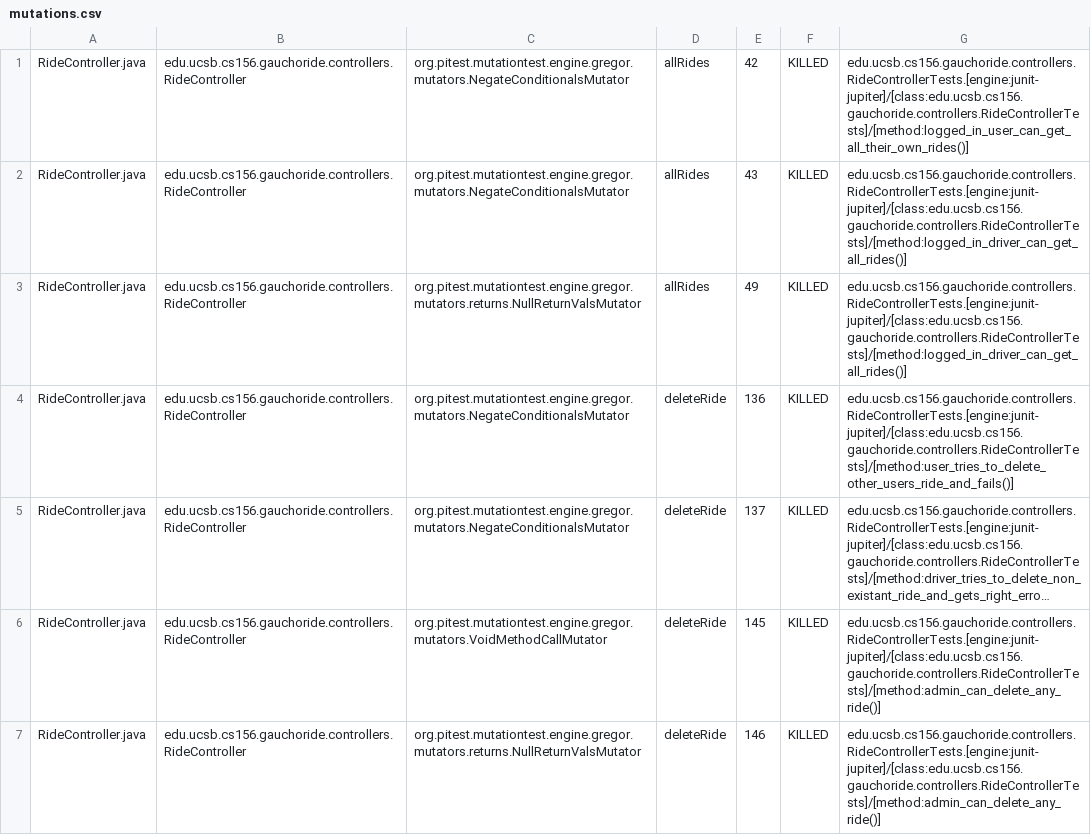
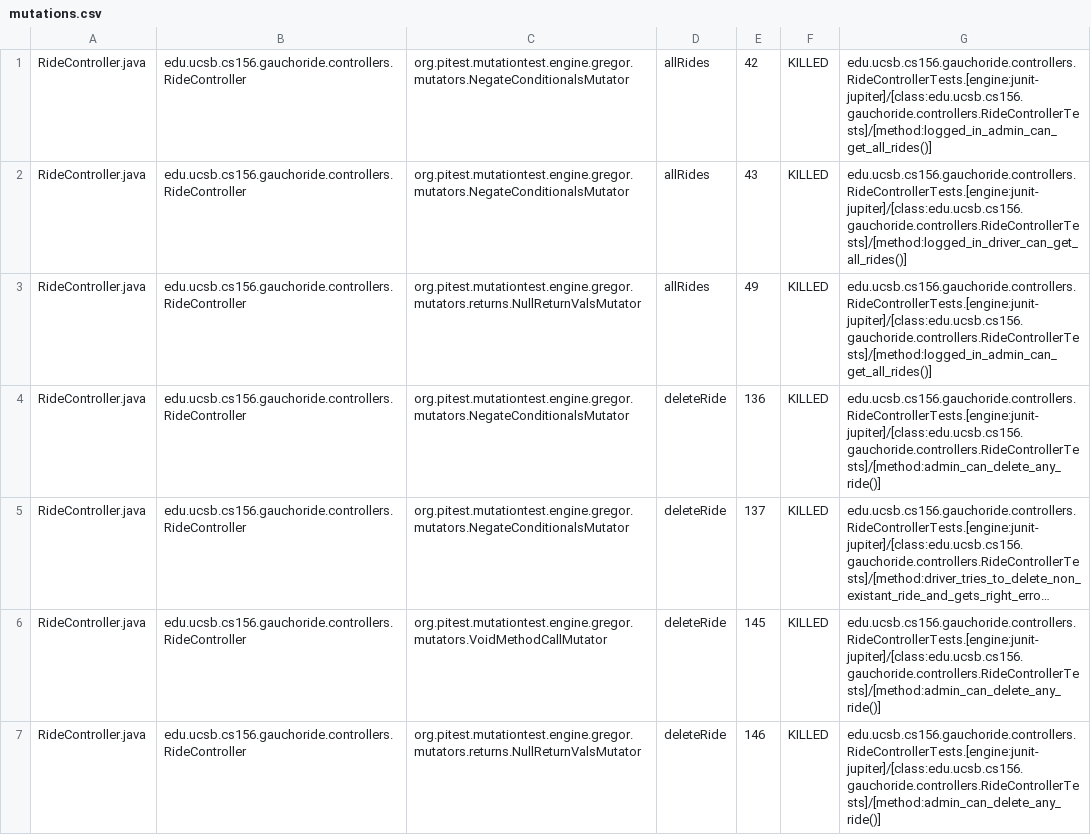
Before and after one commit to ucsb-cs156-w24/proj-gauchoride-w24-7pm-1, a CSV file: prs/35/pitest/mutations.csv, drawn as a sheet; only a part is shown; long unchanged cells end in …; the diff covers the shown part only; the diff names each change by its address in the sheet, - before the commit and + after, or states it on an @@ line.

Commit message:
Deploying to gh-pages from @ ucsb-cs156-w24/proj-gauchoride-w24-7pm-1@df16fd808667cec6672639fb1cc730846caf0ccc 🚀

```diff
--- a/prs/35/pitest/mutations.csv
+++ b/prs/35/pitest/mutations.csv
-G1: edu.ucsb.cs156.gauchoride.controllers.RideControllerTests.[engine:junit-jupiter]/[class:edu.ucsb.cs156.gauchoride.controllers.RideControllerTests]/[method:logged_in_user_can_get_all_their_own_rides()]
+G1: edu.ucsb.cs156.gauchoride.controllers.RideControllerTests.[engine:junit-jupiter]/[class:edu.ucsb.cs156.gauchoride.controllers.RideControllerTests]/[method:logged_in_admin_can_get_all_rides()]
-G3: edu.ucsb.cs156.gauchoride.controllers.RideControllerTests.[engine:junit-jupiter]/[class:edu.ucsb.cs156.gauchoride.controllers.RideControllerTests]/[method:logged_in_driver_can_get_all_rides()]
+G3: edu.ucsb.cs156.gauchoride.controllers.RideControllerTests.[engine:junit-jupiter]/[class:edu.ucsb.cs156.gauchoride.controllers.RideControllerTests]/[method:logged_in_admin_can_get_all_rides()]
-G4: edu.ucsb.cs156.gauchoride.controllers.RideControllerTests.[engine:junit-jupiter]/[class:edu.ucsb.cs156.gauchoride.controllers.RideControllerTests]/[method:user_tries_to_delete_other_users_ride_and_fails()]
+G4: edu.ucsb.cs156.gauchoride.controllers.RideControllerTests.[engine:junit-jupiter]/[class:edu.ucsb.cs156.gauchoride.controllers.RideControllerTests]/[method:admin_can_delete_any_ride()]
```
Also changed, not shown: 47 edited cells elsewhere in this file, 16 other files.
